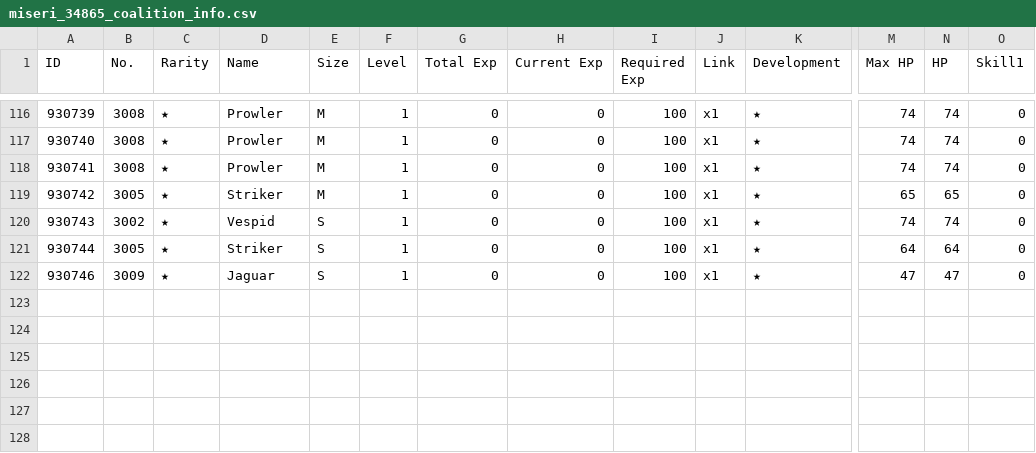
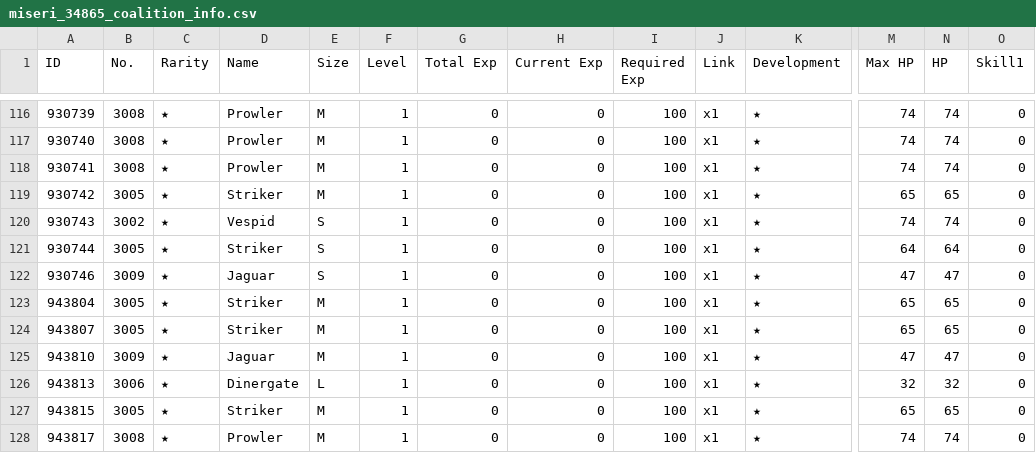
Before and after one commit to m1s3ri/90wish, a CSV file: miseri_34865_coalition_info.csv, drawn as a sheet; only a part is shown, gaps mark what is left out; rows hold the shown columns only; the diff names each change by its address in the sheet, - before the commit and + after, or states it on an @@ line.

```diff
--- a/miseri_34865_coalition_info.csv
+++ b/miseri_34865_coalition_info.csv
+row 123: 943804 | 3005 | ★ | Striker | M | 1 | 0 | 0 | 100 | x1 | ★ | 65 | 65 | 0
+row 124: 943807 | 3005 | ★ | Striker | M | 1 | 0 | 0 | 100 | x1 | ★ | 65 | 65 | 0
+row 125: 943810 | 3009 | ★ | Jaguar | M | 1 | 0 | 0 | 100 | x1 | ★ | 47 | 47 | 0
+row 126: 943813 | 3006 | ★ | Dinergate | L | 1 | 0 | 0 | 100 | x1 | ★ | 32 | 32 | 0
+row 127: 943815 | 3005 | ★ | Striker | M | 1 | 0 | 0 | 100 | x1 | ★ | 65 | 65 | 0
+row 128: 943817 | 3008 | ★ | Prowler | M | 1 | 0 | 0 | 100 | x1 | ★ | 74 | 74 | 0
```
Also changed, not shown: miseri_34865__theater_optimize_team.csv, miseri_34865_doll_info.csv, 5 other files.
